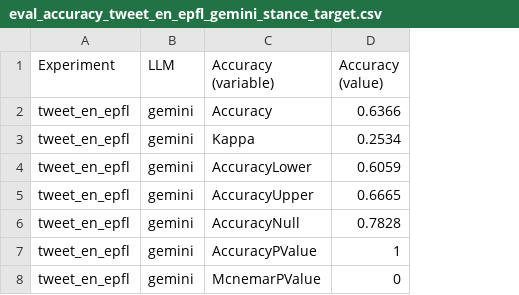
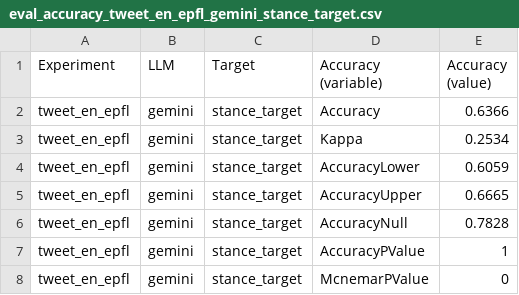
Before and after one commit to digitalepidemiologylab/llm_benchmarking, a CSV file: data/evaluation/eval_accuracy_tweet_en_epfl_gemini_stance_target.csv, drawn as a sheet; the diff names each change by its address in the sheet, - before the commit and + after, or states it on an @@ line.

```diff
--- a/data/evaluation/eval_accuracy_tweet_en_epfl_gemini_stance_target.csv
+++ b/data/evaluation/eval_accuracy_tweet_en_epfl_gemini_stance_target.csv
+column C (Target), rows 2-8: all stance_target
```
Also changed, not shown: data/evaluation/eval_accuracy_tweet_en_epfl_gpt4o_stance_target.csv, data/evaluation/eval_accuracy_tweet_en_epfl_gpt4omini_stance_target.csv, 12 other files.
